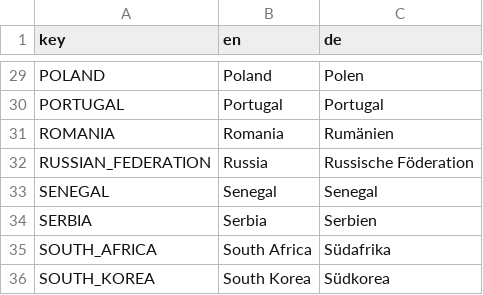
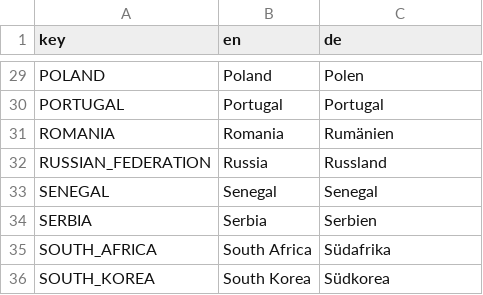
Before and after one commit to fmhoeger/psyquest, a CSV file: data_raw/dicts/zzz-countries.csv, drawn as a sheet; only a part is shown, gaps mark what is left out.

Commit message:
Changes in DEG (French language and Russia)  (#15)
Changes in DEG (French language and Russia)
* change country name "Russland" in DEG_DE
* add French in DEG_DE
* Update psyquest_dict.rda
Co-authored-by: viola <viola.pausch@hmtm-hannover.de>

```diff
--- a/data_raw/dicts/zzz-countries.csv
+++ b/data_raw/dicts/zzz-countries.csv
@@ -31,3 +31,3 @@
 "ROMANIA";"Romania";"Rumänien"
-"RUSSIAN_FEDERATION";"Russia";"Russische Föderation"
+"RUSSIAN_FEDERATION";"Russia";"Russland"
 "SENEGAL";"Senegal";"Senegal"
```
Also changed, not shown: 5 other files.
